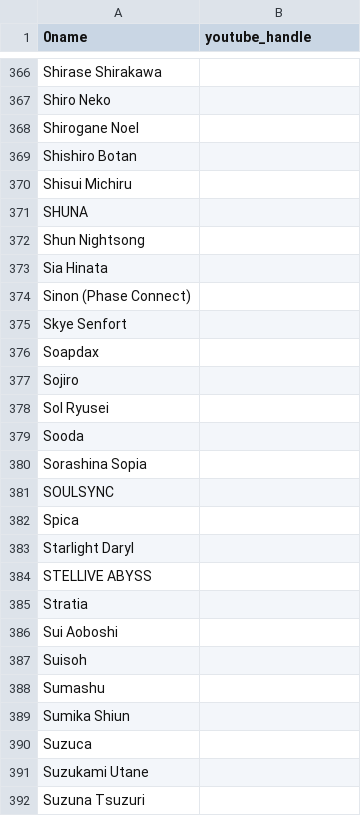
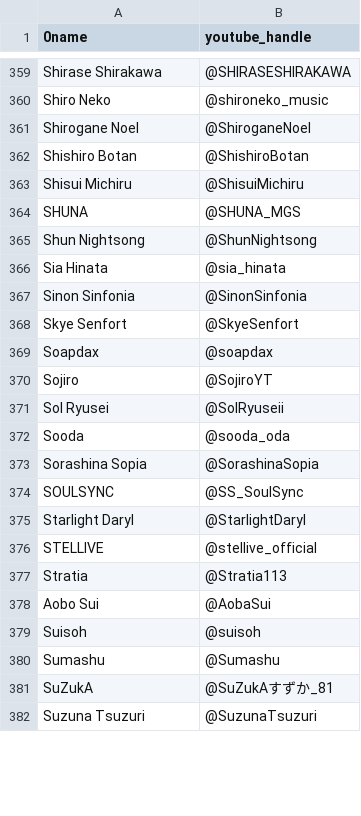
Before and after one commit to vtunefm/vtuber-charts, a CSV file: roster.csv, drawn as a sheet; only a part is shown, gaps mark what is left out; removed rows and columns are numbered as before the commit, all else as after; the diff covers the shown part only; the diff names each change by its address in the sheet, - before the commit and + after, or states it on an @@ line.

```diff
--- a/roster.csv
+++ b/roster.csv
-B359 (youtube_handle): (empty)
+B359 (youtube_handle): @SHIRASESHIRAKAWA
-B360 (youtube_handle): (empty)
+B360 (youtube_handle): @shironeko_music
-B361 (youtube_handle): (empty)
+B361 (youtube_handle): @ShiroganeNoel
-B362 (youtube_handle): (empty)
+B362 (youtube_handle): @ShishiroBotan
-B363 (youtube_handle): (empty)
+B363 (youtube_handle): @ShisuiMichiru
-B364 (youtube_handle): (empty)
+B364 (youtube_handle): @SHUNA_MGS
-B365 (youtube_handle): (empty)
+B365 (youtube_handle): @ShunNightsong
-B366 (youtube_handle): (empty)
+B366 (youtube_handle): @sia_hinata
-row 374: Sinon (Phase Connect)
+row 367: Sinon Sinfonia | @SinonSinfonia
-B368 (youtube_handle): (empty)
+B368 (youtube_handle): @SkyeSenfort
-B369 (youtube_handle): (empty)
+B369 (youtube_handle): @soapdax
-B370 (youtube_handle): (empty)
+B370 (youtube_handle): @SojiroYT
-B371 (youtube_handle): (empty)
+B371 (youtube_handle): @SolRyuseii
-B372 (youtube_handle): (empty)
+B372 (youtube_handle): @sooda_oda
-B373 (youtube_handle): (empty)
+B373 (youtube_handle): @SorashinaSopia
-B374 (youtube_handle): (empty)
+B374 (youtube_handle): @SS_SoulSync
-row 382: Spica
-B375 (youtube_handle): (empty)
+B375 (youtube_handle): @StarlightDaryl
-row 384: STELLIVE ABYSS
+row 376: STELLIVE | @stellive_official
-B377 (youtube_handle): (empty)
+B377 (youtube_handle): @Stratia113
-row 386: Sui Aoboshi
+row 378: Aobo Sui | @AobaSui
-B379 (youtube_handle): (empty)
+B379 (youtube_handle): @suisoh
-B380 (youtube_handle): (empty)
+B380 (youtube_handle): @Sumashu
-row 389: Sumika Shiun
-row 390: Suzuca
-row 391: Suzukami Utane
+row 381: SuZukA | @SuZukAすずか_81
-B382 (youtube_handle): (empty)
+B382 (youtube_handle): @SuzunaTsuzuri
```
Also changed, not shown: 7 added rows, 25 removed rows and 63 edited cells elsewhere in this file.
